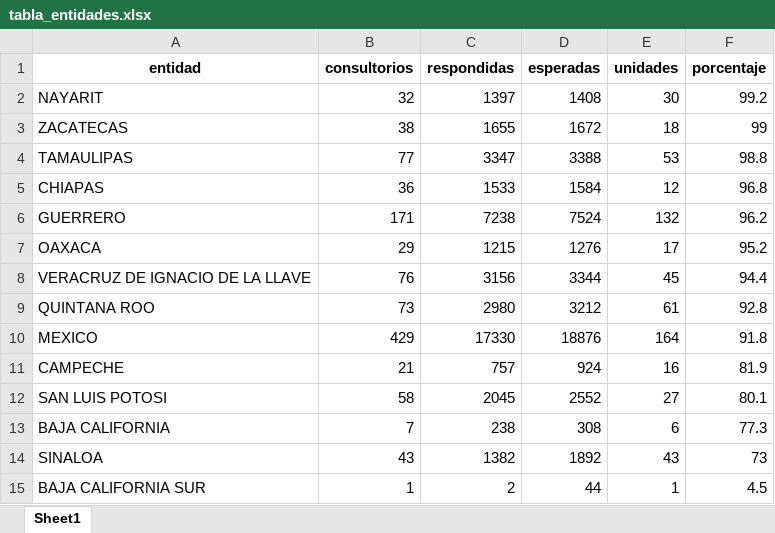
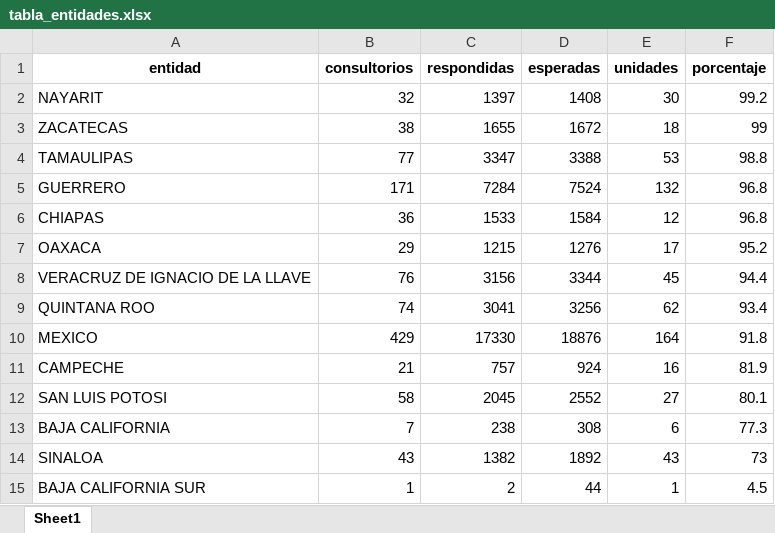
Before and after one commit to servicios-imss-b/informe--de-ang, an Excel workbook: tabla_entidades.xlsx, sheet Sheet1, drawn as a sheet; values as stored, in another font and other column widths than the file's, no borders; removed rows and columns are numbered as before the commit, all else as after; the diff names each change by its address in the sheet, - before the commit and + after, or states it on an @@ line.

```diff
--- a/tabla_entidades.xlsx (sheet Sheet1)
+++ b/tabla_entidades.xlsx (sheet Sheet1)
+row 5: GUERRERO | 171 | 7284 | 7524 | 132 | 96.8
-row 6: GUERRERO | 171 | 7238 | 7524 | 132 | 96.2
-B9 (consultorios): 73
+B9 (consultorios): 74
-C9 (respondidas): 2980
+C9 (respondidas): 3041
-D9 (esperadas): 3212
+D9 (esperadas): 3256
-E9 (unidades): 61
+E9 (unidades): 62
-F9 (porcentaje): 92.8
+F9 (porcentaje): 93.4
```
Also changed, not shown: tabla_avance.xlsx, tabla_unidades.xlsx, 1 other file.
